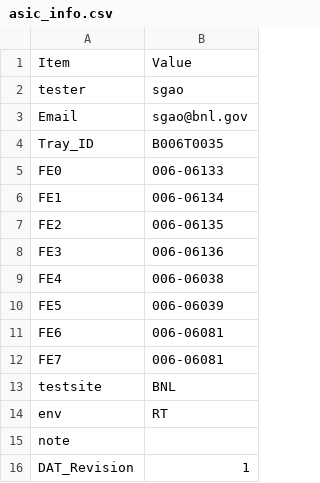
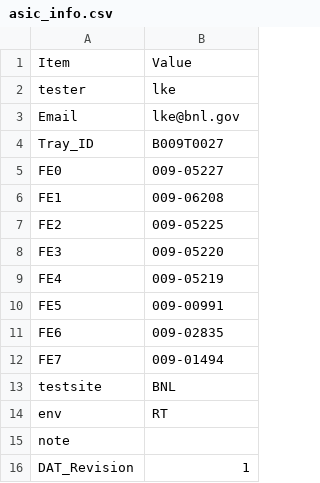
Before and after one commit to sgaobnl/BNL_CE_WIB_SW_QC, a CSV file: asic_info.csv, drawn as a sheet; only a part is shown.

```diff
--- a/asic_info.csv
+++ b/asic_info.csv
@@ -1,13 +1,13 @@
 Item,Value,
-tester,sgao,
-Email,sgao@bnl.gov,
-Tray_ID,B006T0035,
-FE0,006-06133,
-FE1,006-06134,
-FE2,006-06135,
-FE3,006-06136,
-FE4,006-06038,
-FE5,006-06039,
-FE6,006-06081,
-FE7,006-06081,
+tester,lke,
+Email,lke@bnl.gov,
+Tray_ID,B009T0027,
+FE0,009-05227,
+FE1,009-06208,
+FE2,009-05225,
+FE3,009-05220,
+FE4,009-05219,
+FE5,009-00991,
+FE6,009-02835,
+FE7,009-01494,
 testsite,BNL,
```
Also changed, not shown: readback/asic_info.csv, 3 other files.
